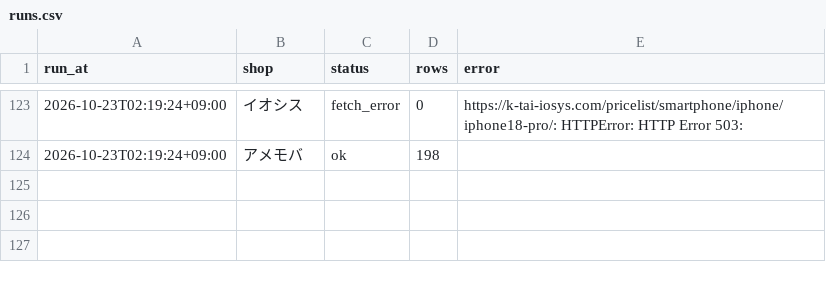
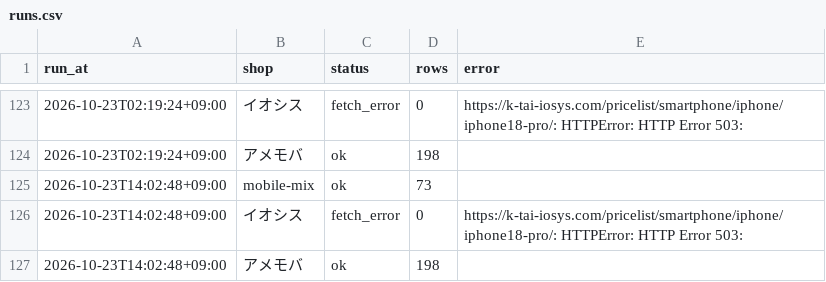
Before and after one commit to iPliny/ptt-iphone-tracker, a CSV file: data/jp/runs.csv, drawn as a sheet; only a part is shown, gaps mark what is left out; the diff names each change by its address in the sheet, - before the commit and + after, or states it on an @@ line.

```diff
--- a/data/jp/runs.csv
+++ b/data/jp/runs.csv
+row 125: 2026-10-23T14:02:48+09:00 | mobile-mix | ok | 73
+row 126: 2026-10-23T14:02:48+09:00 | イオシス | fetch_error | 0 | https://k-tai-iosys.com/pricelist/smartphone/iphone/iphone18-pro/: HTTPError: HTTP Error 503:
+row 127: 2026-10-23T14:02:48+09:00 | アメモバ | ok | 198
```
Also changed, not shown: data/jp/latest.csv, data/jp/prices.csv.
